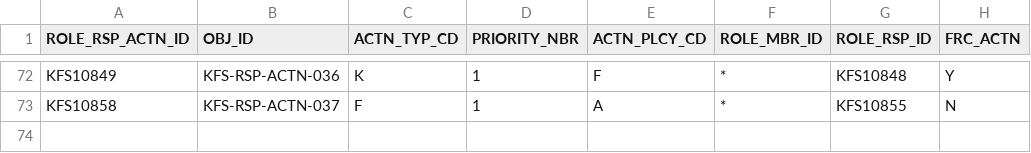
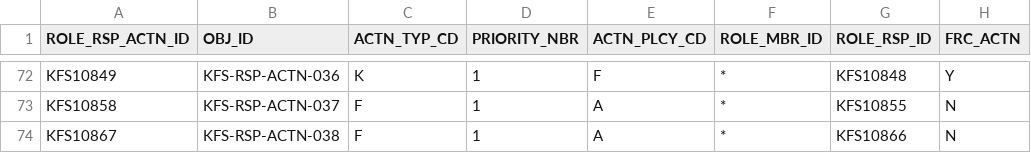
Before and after one commit to kuali/kfs, a CSV file: work/db/rice-data/bootstrap/krim_role_rsp_actn_t.csv, drawn as a sheet; only a part is shown, gaps mark what is left out.

```diff
--- a/work/db/rice-data/bootstrap/krim_role_rsp_actn_t.csv
+++ b/work/db/rice-data/bootstrap/krim_role_rsp_actn_t.csv
@@ -73 +73,2 @@ KFS10849,KFS-RSP-ACTN-036,K,1,F,*,KFS10848,Y
 KFS10858,KFS-RSP-ACTN-037,F,1,A,*,KFS10855,N
+KFS10867,KFS-RSP-ACTN-038,F,1,A,*,KFS10866,N
```
Also changed, not shown: work/db/rice-data/bootstrap/krim_role_rsp_t.csv, work/db/rice-data/bootstrap/krim_rsp_attr_data_t.csv, 2 other files.
